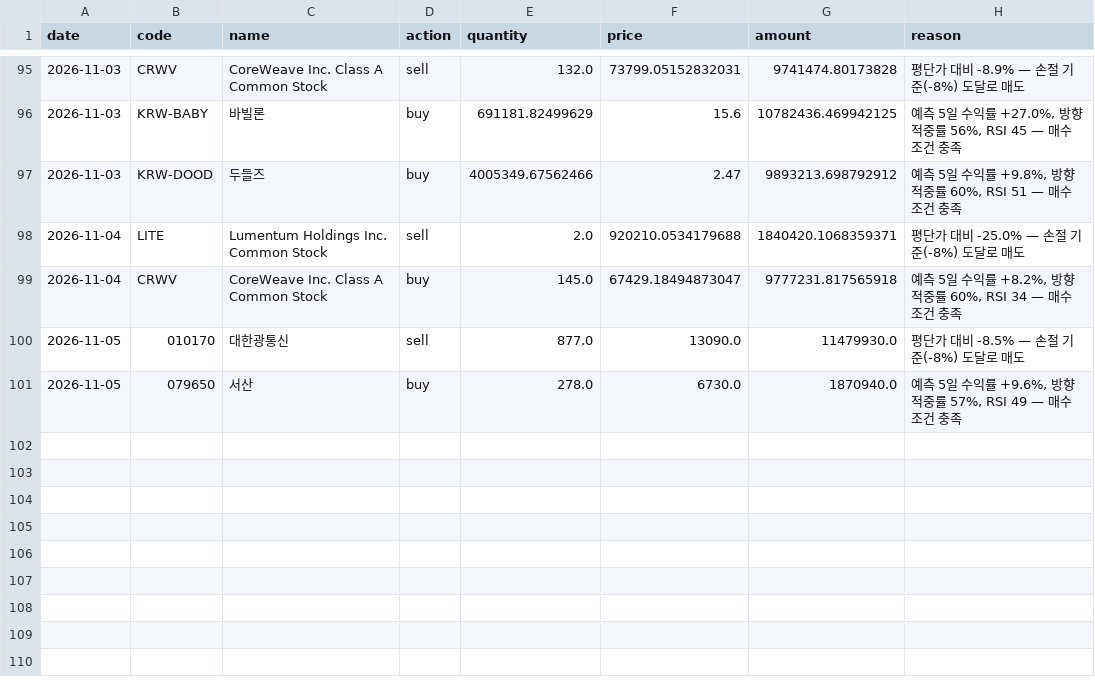
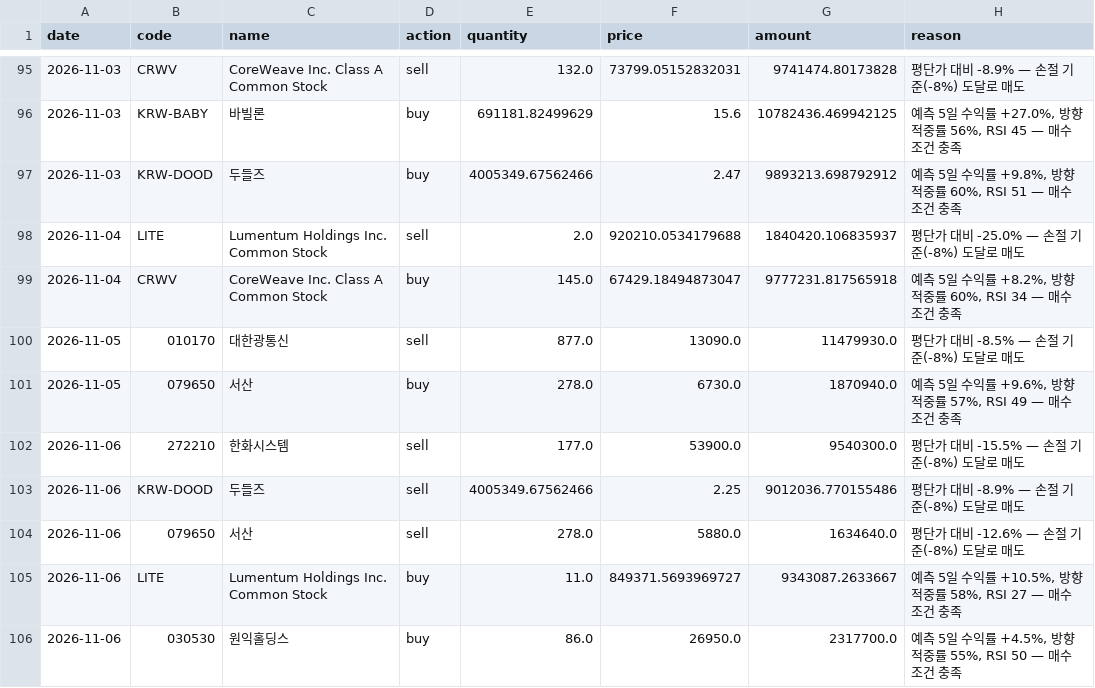
Before and after one commit to ferrousCM/stock, a CSV file: data/portfolio/trades.csv, drawn as a sheet; only a part is shown, gaps mark what is left out.

```diff
--- a/data/portfolio/trades.csv
+++ b/data/portfolio/trades.csv
@@ -97,3 +97,3 @@ date,code,name,action,quantity,price,amount,reason
 2026-11-03,KRW-DOOD,두들즈,buy,4005349.67562466,2.47,9893213.698792912,"예측 5일 수익률 +9.8%, 방향적중률 60%, RSI 51 — 매수 조건 충족"
-2026-11-04,LITE,Lumentum Holdings Inc. Common Stock,sell,2.0,920210.0534179688,1840420.1068359371,평단가 대비 -25.0% — 손절 기준(-8%) 도달로 매도
+2026-11-04,LITE,Lumentum Holdings Inc. Common Stock,sell,2.0,920210.0534179688,1840420.106835937,평단가 대비 -25.0% — 손절 기준(-8%) 도달로 매도
 2026-11-04,CRWV,CoreWeave Inc. Class A Common Stock,buy,145.0,67429.18494873047,9777231.817565918,"예측 5일 수익률 +8.2%, 방향적중률 60%, RSI 34 — 매수 조건 충족"
@@ -101 +101,6 @@ date,code,name,action,quantity,price,amount,reason
 2026-11-05,079650,서산,buy,278.0,6730.0,1870940.0,"예측 5일 수익률 +9.6%, 방향적중률 57%, RSI 49 — 매수 조건 충족"
+2026-11-06,272210,한화시스템,sell,177.0,53900.0,9540300.0,평단가 대비 -15.5% — 손절 기준(-8%) 도달로 매도
+2026-11-06,KRW-DOOD,두들즈,sell,4005349.67562466,2.25,9012036.770155486,평단가 대비 -8.9% — 손절 기준(-8%) 도달로 매도
+2026-11-06,079650,서산,sell,278.0,5880.0,1634640.0,평단가 대비 -12.6% — 손절 기준(-8%) 도달로 매도
+2026-11-06,LITE,Lumentum Holdings Inc. Common Stock,buy,11.0,849371.5693969727,9343087.2633667,"예측 5일 수익률 +10.5%, 방향적중률 58%, RSI 27 — 매수 조건 충족"
+2026-11-06,030530,원익홀딩스,buy,86.0,26950.0,2317700.0,"예측 5일 수익률 +4.5%, 방향적중률 55%, RSI 50 — 매수 조건 충족"
```
Also changed, not shown: data/portfolio/aggressive/trades.csv, data/portfolio/momentum/equity_history.csv, 19 other files.
